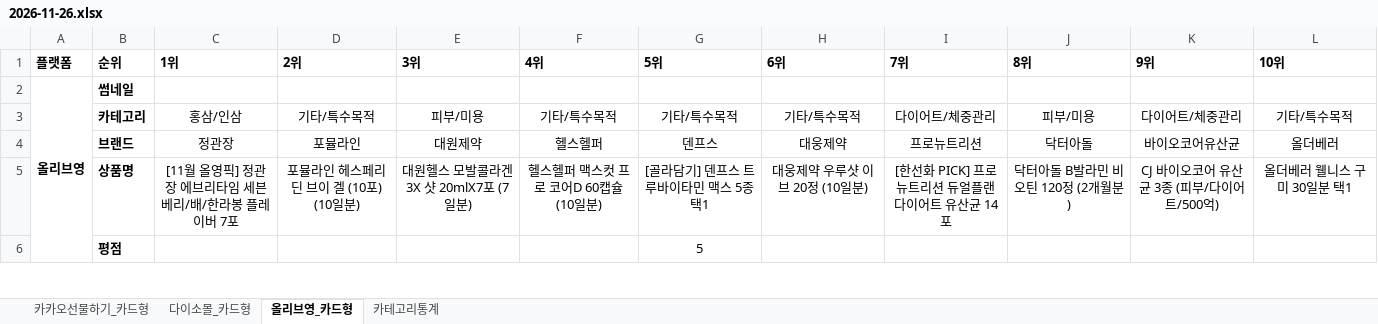
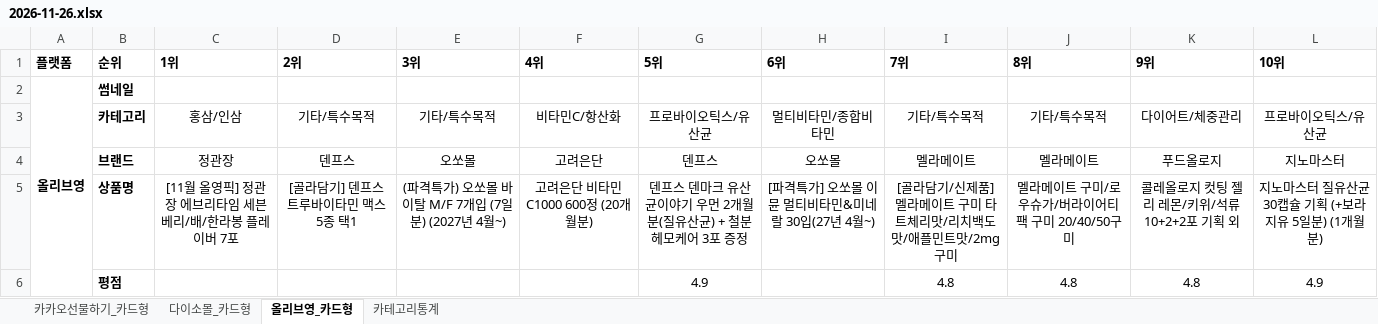
Before and after one commit to primexx98-sudo/online-mall-ranking, an Excel workbook: data/daily/2026-11/2026-11-26.xlsx, sheet 올리브영_카드형, drawn as a sheet; only a part is shown; values as stored, in another font and other column widths than the file's, no borders; charts and pictures not drawn; the diff covers the shown part only; the diff names each change by its address in the sheet, - before the commit and + after, or states it on an @@ line.

```diff
--- a/data/daily/2026-11/2026-11-26.xlsx (sheet 올리브영_카드형)
+++ b/data/daily/2026-11/2026-11-26.xlsx (sheet 올리브영_카드형)
-E3 (3위): 피부/미용
+E3 (3위): 기타/특수목적
-F3 (4위): 기타/특수목적
+F3 (4위): 비타민C/항산화
-G3 (5위): 기타/특수목적
+G3 (5위): 프로바이오틱스/유산균
-H3 (6위): 기타/특수목적
+H3 (6위): 멀티비타민/종합비타민
-I3 (7위): 다이어트/체중관리
+I3 (7위): 기타/특수목적
-J3 (8위): 피부/미용
+J3 (8위): 기타/특수목적
-L3 (10위): 기타/특수목적
+L3 (10위): 프로바이오틱스/유산균
-D4 (2위): 포뮬라인
+D4 (2위): 덴프스
-E4 (3위): 대원제약
+E4 (3위): 오쏘몰
-F4 (4위): 헬스헬퍼
+F4 (4위): 고려은단
-H4 (6위): 대웅제약
+H4 (6위): 오쏘몰
-I4 (7위): 프로뉴트리션
+I4 (7위): 멜라메이트
-J4 (8위): 닥터아돌
+J4 (8위): 멜라메이트
-K4 (9위): 바이오코어유산균
+K4 (9위): 푸드올로지
-L4 (10위): 올더베러
+L4 (10위): 지노마스터
-D5 (2위): 포뮬라인 헤스페리딘 브이 겔 (10포) (10일분)
+D5 (2위): [골라담기] 덴프스 트루바이타민 맥스 5종 택1
-E5 (3위): 대원헬스 모발콜라겐 3X 샷 20mlX7포 (7일분)
+E5 (3위): (파격특가) 오쏘몰 바이탈 M/F 7개입 (7일분) (2027년 4월~)
-F5 (4위): 헬스헬퍼 맥스컷 프로 코어D 60캡슐 (10일분)
+F5 (4위): 고려은단 비타민C1000 600정 (20개월분)
-G5 (5위): [골라담기] 덴프스 트루바이타민 맥스 5종 택1
+G5 (5위): 덴프스 덴마크 유산균이야기 우먼 2개월분(질유산균) + 철분 헤모케어 3포 증정
-H5 (6위): 대웅제약 우루샷 이브 20정 (10일분)
+H5 (6위): [파격특가] 오쏘몰 이뮨 멀티비타민&미네랄 30입(27년 4월~)
-I5 (7위): [한선화 PICK] 프로뉴트리션 듀얼플랜 다이어트 유산균 14포
+I5 (7위): [골라담기/신제품] 멜라메이트 구미 타트체리맛/리치백도맛/애플민트맛/2mg 구미
-J5 (8위): 닥터아돌 B발라민 비오틴 120정 (2개월분)
+J5 (8위): 멜라메이트 구미/로우슈가/버라이어티팩 구미 20/40/50구미
-K5 (9위): CJ 바이오코어 유산균 3종 (피부/다이어트/500억)
+K5 (9위): 콜레올로지 컷팅 젤리 레몬/키위/석류 10+2+2포 기획 외
-L5 (10위): 올더베러 웰니스 구미 30일분 택1
+L5 (10위): 지노마스터 질유산균 30캡슐 기획 (+보라지유 5일분) (1개월분)
-G6 (5위): 5
+G6 (5위): 4.9
-I6 (7위): (empty)
+I6 (7위): 4.8
-J6 (8위): (empty)
+J6 (8위): 4.8
-K6 (9위): (empty)
+K6 (9위): 4.8
-L6 (10위): (empty)
+L6 (10위): 4.9
```
Also changed, not shown: 14 edited cells elsewhere in this sheet, sheet 카카오선물하기_카드형, sheet 카테고리통계, sheet 다이소몰_카드형, charts or pictures.
